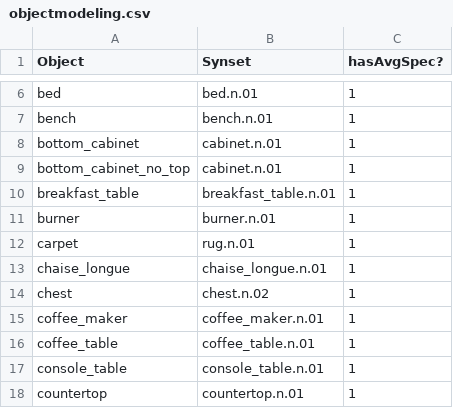
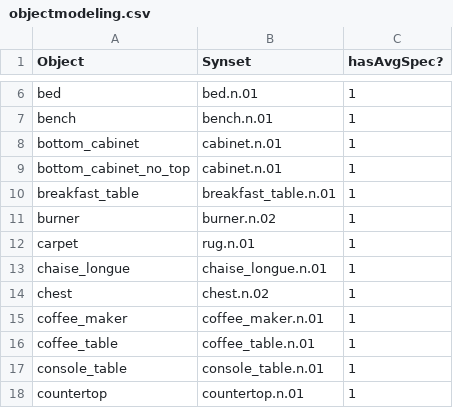
Before and after one commit to StanfordVL/OmniGibson, a CSV file: bddl/utils/objectmodeling.csv, drawn as a sheet; only a part is shown, gaps mark what is left out.

Commit message:
fix burner: synset should be burner.n.02, not burner.n.01
Former-commit-id: dea3ea902a70b010f4d0d0a4b5e376944b6b4d47 [formerly dea3ea902a70b010f4d0d0a4b5e376944b6b4d47 [formerly dea3ea902a70b010f4d0d0a4b5e376944b6b4d47 [formerly df4e60796a01ffc03ce1c9f78368c83de1c43b92]]]
Former-commit-id: 22054bac47e7b41981dada29ea8f28c471d4f4c2
Former-commit-id: 8ff7728e5e837cae69588c244212e008ca9c8925
Former-commit-id: 6ce7a0f98a2bc7ba719c26fb079a5580bb33d58c

```diff
--- a/bddl/utils/objectmodeling.csv
+++ b/bddl/utils/objectmodeling.csv
@@ -10,3 +10,3 @@ bottom_cabinet_no_top,cabinet.n.01,1
 breakfast_table,breakfast_table.n.01,1
-burner,burner.n.01,1
+burner,burner.n.02,1
 carpet,rug.n.01,1
```
Also changed, not shown: 3 other files.
